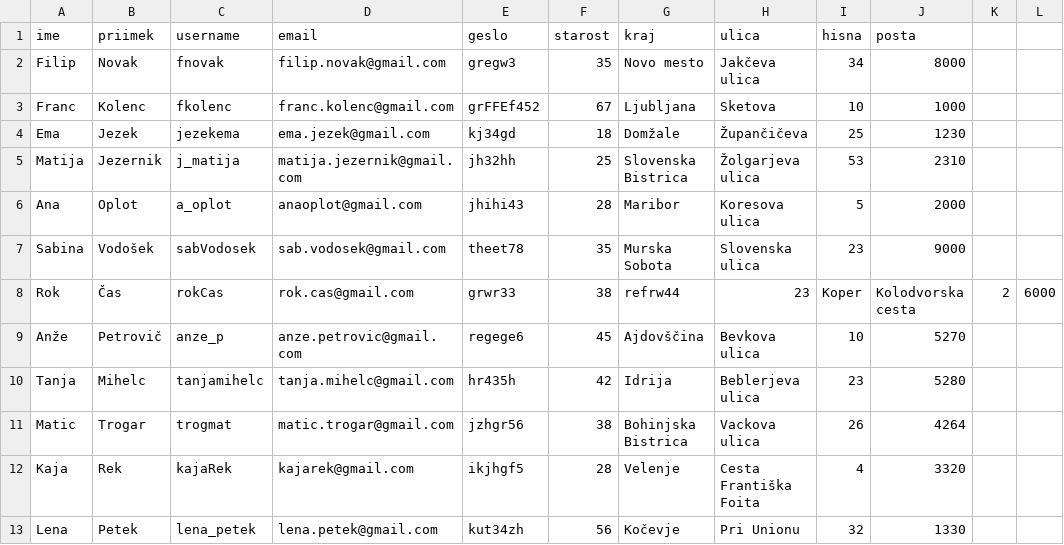
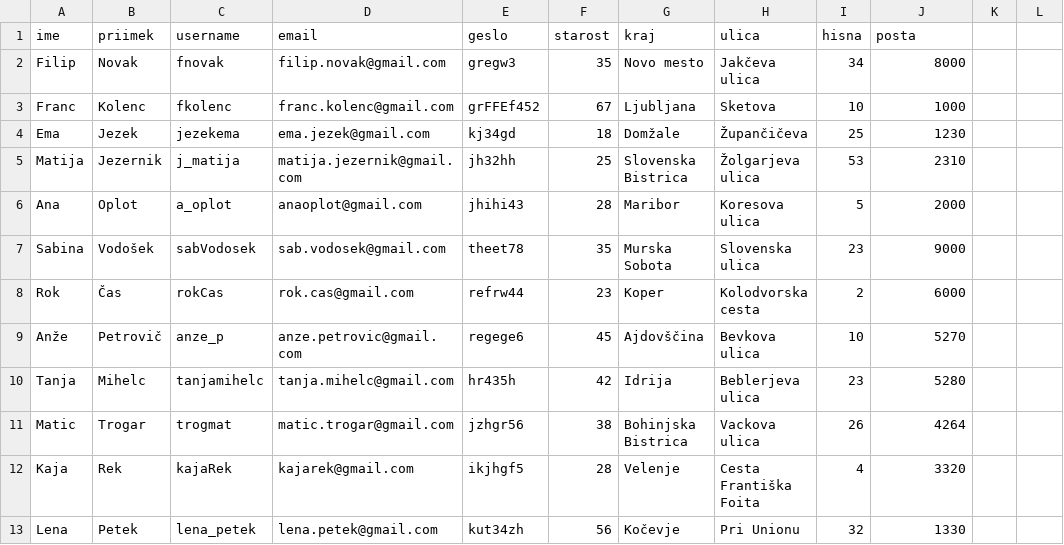
Before and after one commit to dominikhrovat14/OPB-Projekt, a CSV file: testni podatki/uporabniki.csv, drawn as a sheet.

Commit message:
Popravek datoteke

```diff
--- a/testni podatki/uporabniki.csv
+++ b/testni podatki/uporabniki.csv
@@ -7,3 +7,3 @@ Ana,Oplot,a_oplot,anaoplot@gmail.com,jhihi43,28,Maribor,Koresova ulica,5,2000
 Sabina,Vodošek,sabVodosek,sab.vodosek@gmail.com,theet78,35,Murska Sobota,Slovenska ulica,23,9000
-Rok,Čas,rokCas,rok.cas@gmail.com,grwr33,38,refrw44,23,Koper,Kolodvorska cesta,2,6000
+Rok,Čas,rokCas,rok.cas@gmail.com,refrw44,23,Koper,Kolodvorska cesta,2,6000
 Anže,Petrovič,anze_p,anze.petrovic@gmail.com,regege6,45,Ajdovščina,Bevkova ulica,10,5270
```
